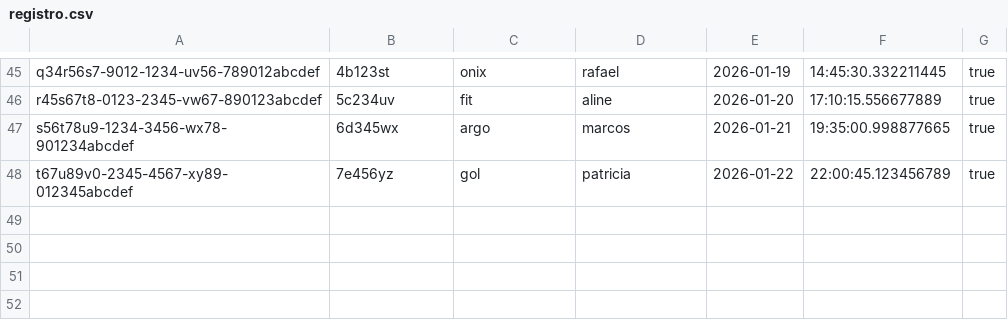
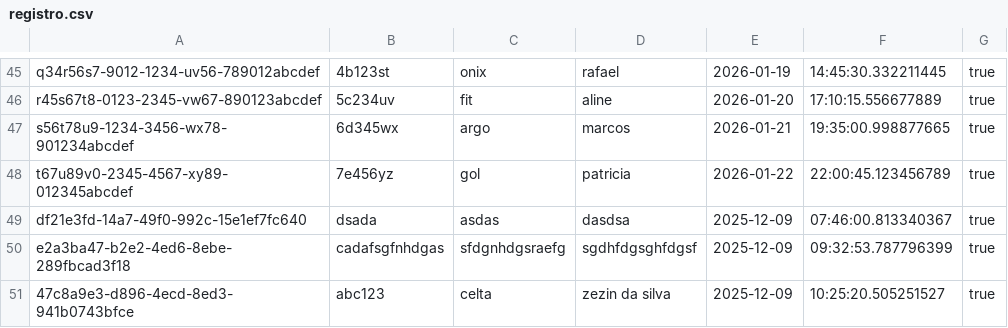
Before and after one commit to Cosme-CR/rm-rf, a CSV file: dados/registro.csv, drawn as a sheet; only a part is shown, gaps mark what is left out; the diff names each change by its address in the sheet, - before the commit and + after, or states it on an @@ line.

Commit message:
botao de busca com funcao de busca

```diff
--- a/dados/registro.csv
+++ b/dados/registro.csv
+row 49: df21e3fd-14a7-49f0-992c-15e1ef7fc640 | dsada | asdas | dasdsa | 2025-12-09 | 07:46:00.813340367 | true
+row 50: e2a3ba47-b2e2-4ed6-8ebe-289fbcad3f18 | cadafsgfnhdgas | sfdgnhdgsraefg | sgdhfdgsghfdgsf | 2025-12-09 | 09:32:53.787796399 | true
+row 51: 47c8a9e3-d896-4ecd-8ed3-941b0743bfce | abc123 | celta | zezin da silva | 2025-12-09 | 10:25:20.505251527 | true
```
